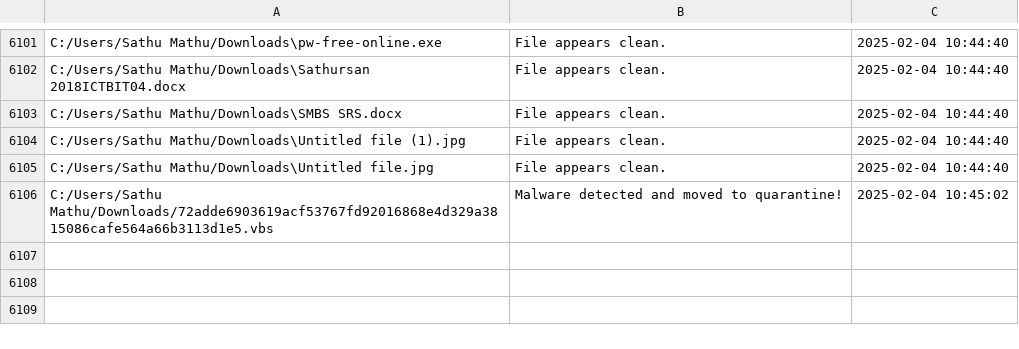
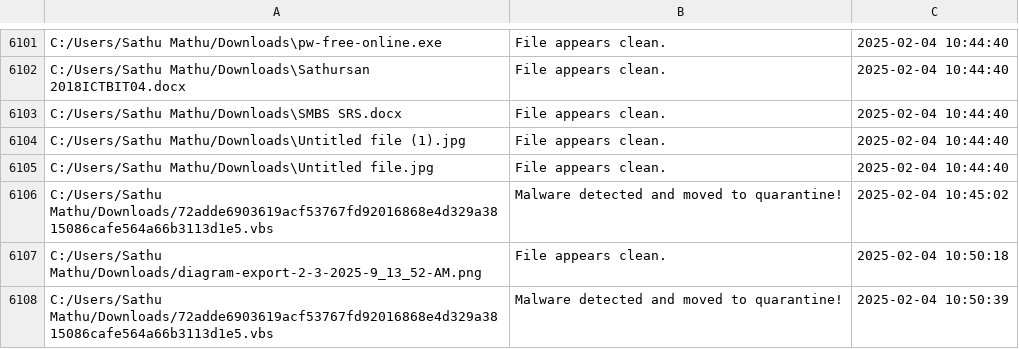
Before and after one commit to SathuMathu/mds, a CSV file: scan_results.csv, drawn as a sheet; only a part is shown, gaps mark what is left out; the diff names each change by its address in the sheet, - before the commit and + after, or states it on an @@ line.

Commit message:
update

```diff
--- a/scan_results.csv
+++ b/scan_results.csv
+row 6107: C:/Users/Sathu Mathu/Downloads/diagram-export-2-3-2025-9_13_52-AM.png | File appears clean. | 2025-02-04 10:50:18
+row 6108: C:/Users/Sathu Mathu/Downloads/72adde6903619acf53767fd92016868e4d329a3815086cafe564a66b3113d1e5.vbs | Malware detected and moved to quarantine! | 2025-02-04 10:50:39
```
